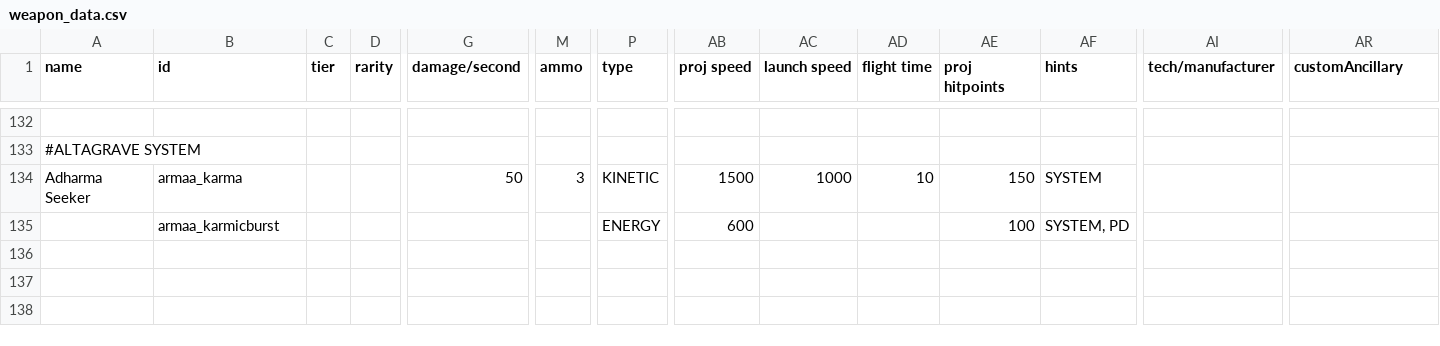
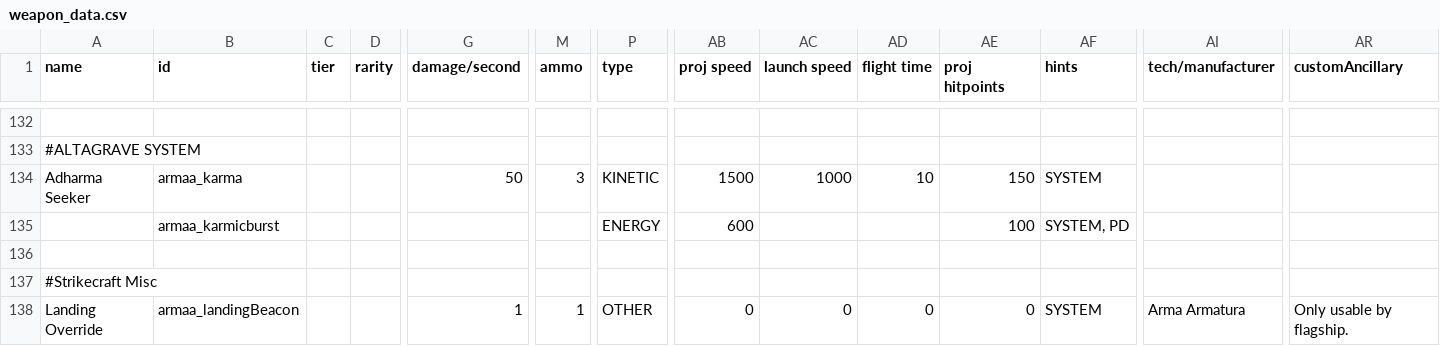
Before and after one commit to gomarz/SS-armaa, a CSV file: data/weapons/weapon_data.csv, drawn as a sheet; only a part is shown, gaps mark what is left out; rows hold the shown columns only; the diff names each change by its address in the sheet, - before the commit and + after, or states it on an @@ line.

Commit message:
Landing Beacon

```diff
--- a/data/weapons/weapon_data.csv
+++ b/data/weapons/weapon_data.csv
+row 136: (empty)
+row 137: #Strikecraft Misc
+row 138: Landing Override | armaa_landingBeacon |  |  | 1 | 1 | OTHER | 0 | 0 | 0 | 0 | SYSTEM | Arma Armatura | Only usable by flagship.
```
Also changed, not shown: data/hulls/ship_data.csv, data/shipsystems/ship_systems.csv, 6 other files.
